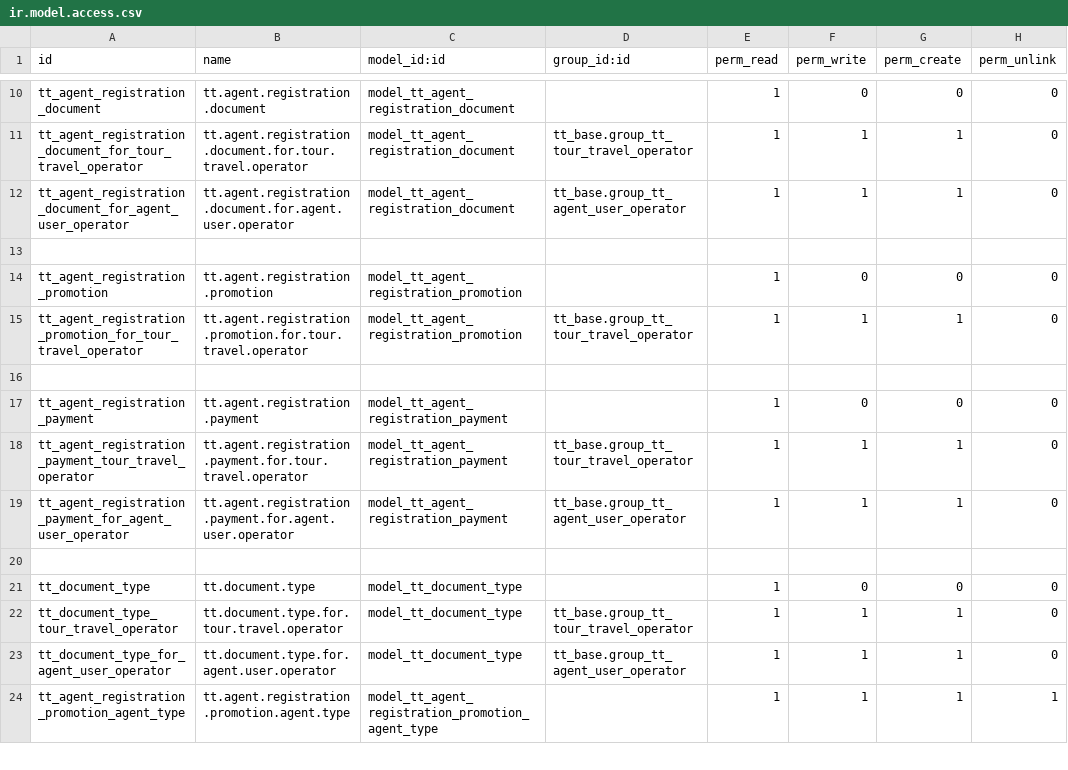
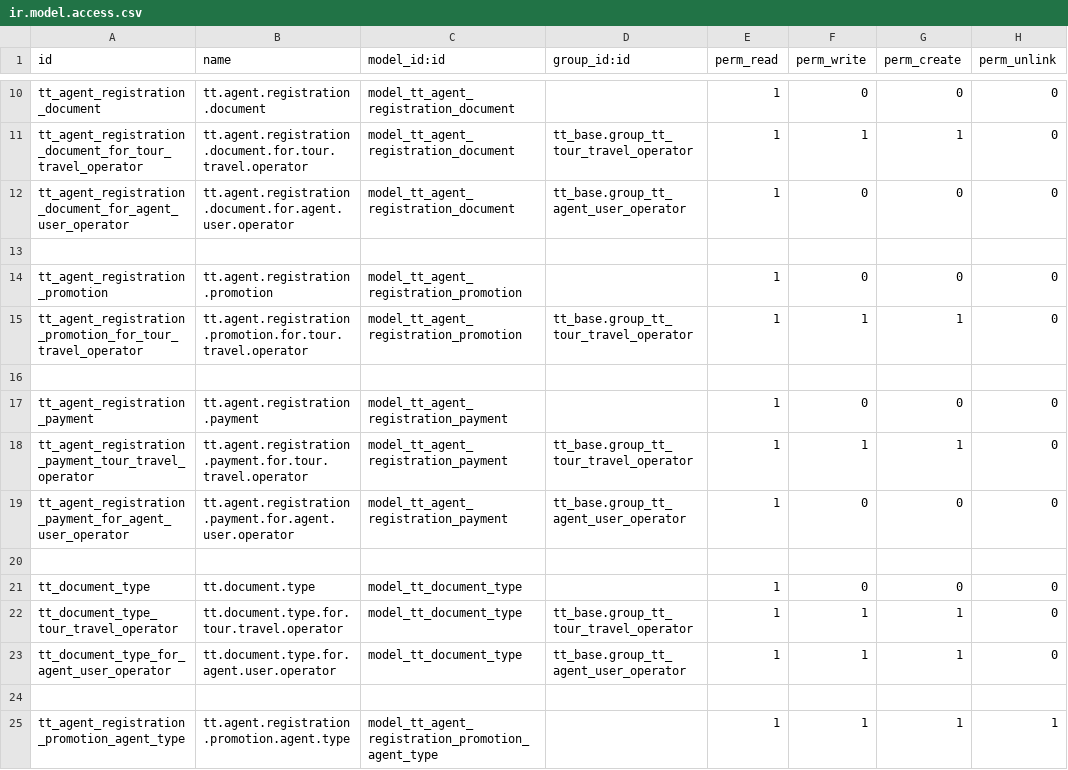
Before and after one commit to andygunawan96/odoo12_addons_tour_travel, a CSV file: tt_agent_registration/security/ir.model.access.csv, drawn as a sheet; only a part is shown, gaps mark what is left out.

Commit message:
- add xml agent regis promotion - fungsi get commission dari agent regis promotion - add header & footer template agent regis - add master visa handling - fix pricing visa

```diff
--- a/tt_agent_registration/security/ir.model.access.csv
+++ b/tt_agent_registration/security/ir.model.access.csv
@@ -11,3 +11,3 @@ tt_agent_registration_document,tt.agent.registration.document,model_tt_agent_reg
 tt_agent_registration_document_for_tour_travel_operator,tt.agent.registration.document.for.tour.travel.operator,model_tt_agent_registration_document,tt_base.group_tt_tour_travel_operator,1,1,1,0
-tt_agent_registration_document_for_agent_user_operator,tt.agent.registration.document.for.agent.user.operator,model_tt_agent_registration_document,tt_base.group_tt_agent_user_operator,1,1,1,0
+tt_agent_registration_document_for_agent_user_operator,tt.agent.registration.document.for.agent.user.operator,model_tt_agent_registration_document,tt_base.group_tt_agent_user_operator,1,0,0,0
 
@@ -18,3 +18,3 @@ tt_agent_registration_payment,tt.agent.registration.payment,model_tt_agent_regis
 tt_agent_registration_payment_tour_travel_operator,tt.agent.registration.payment.for.tour.travel.operator,model_tt_agent_registration_payment,tt_base.group_tt_tour_travel_operator,1,1,1,0
-tt_agent_registration_payment_for_agent_user_operator,tt.agent.registration.payment.for.agent.user.operator,model_tt_agent_registration_payment,tt_base.group_tt_agent_user_operator,1,1,1,0
+tt_agent_registration_payment_for_agent_user_operator,tt.agent.registration.payment.for.agent.user.operator,model_tt_agent_registration_payment,tt_base.group_tt_agent_user_operator,1,0,0,0
 
@@ -23,2 +23,3 @@ tt_document_type_tour_travel_operator,tt.document.type.for.tour.travel.operator,
 tt_document_type_for_agent_user_operator,tt.document.type.for.agent.user.operator,model_tt_document_type,tt_base.group_tt_agent_user_operator,1,1,1,0
+
 tt_agent_registration_promotion_agent_type,tt.agent.registration.promotion.agent.type,model_tt_agent_registration_promotion_agent_type,,1,1,1,1
```
Also changed, not shown: 21 other files.
